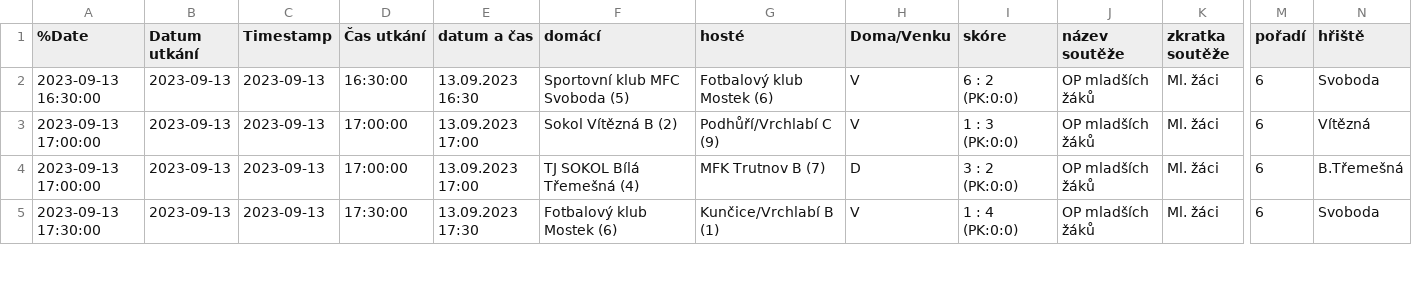
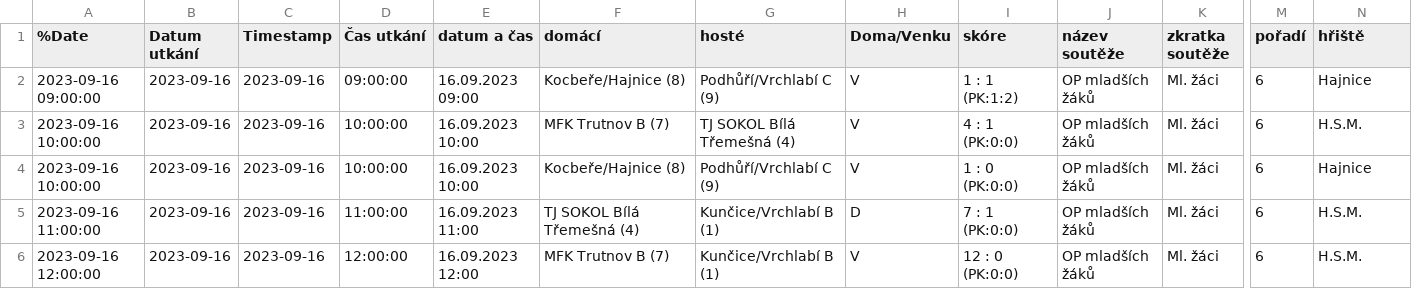
Before and after one commit to MustafaHadzi/bt_matches, a CSV file: utkani_Ml_zaci.csv, drawn as a sheet; only a part is shown, gaps mark what is left out; addresses are those after the commit; rows hold the shown columns only; the diff covers the shown part only; the diff names each change by its address in the sheet, - before the commit and + after, or states it on an @@ line.

```diff
--- a/utkani_Ml_zaci.csv
+++ b/utkani_Ml_zaci.csv
+row 2: 2023-09-16 09:00:00 | 2023-09-16 | 2023-09-16 | 09:00:00 | 16.09.2023 09:00 | Kocbeře/Hajnice (8) | Podhůří/Vrchlabí C (9) | V | 1 : 1 (PK:1:2) | OP mladších žáků | Ml. žáci | 6 | Hajnice
-A3 (%Date): 2023-09-13 16:30:00
+A3 (%Date): 2023-09-16 10:00:00
-B3:B6 (Datum utkání): 2023-09-13
+B3:B6 (Datum utkání): 2023-09-16
-C3:C6 (Timestamp): 2023-09-13
+C3:C6 (Timestamp): 2023-09-16
-D3 (Čas utkání): 16:30:00
+D3 (Čas utkání): 10:00:00
-E3 (datum a čas): 13.09.2023 16:30
+E3 (datum a čas): 16.09.2023 10:00
-F3 (domácí): Sportovní klub MFC Svoboda (5)
+F3 (domácí): MFK Trutnov B (7)
-G3 (hosté): Fotbalový klub Mostek (6)
+G3 (hosté): TJ SOKOL Bílá Třemešná (4)
-I3 (skóre): 6 : 2 (PK:0:0)
+I3 (skóre): 4 : 1 (PK:0:0)
-N3 (hřiště): Svoboda
+N3 (hřiště): H.S.M.
-A4 (%Date): 2023-09-13 17:00:00
+A4 (%Date): 2023-09-16 10:00:00
-D4 (Čas utkání): 17:00:00
+D4 (Čas utkání): 10:00:00
-E4 (datum a čas): 13.09.2023 17:00
+E4 (datum a čas): 16.09.2023 10:00
-F4 (domácí): Sokol Vítězná B (2)
+F4 (domácí): Kocbeře/Hajnice (8)
-I4 (skóre): 1 : 3 (PK:0:0)
+I4 (skóre): 1 : 0 (PK:0:0)
-N4 (hřiště): Vítězná
+N4 (hřiště): Hajnice
-A5 (%Date): 2023-09-13 17:00:00
+A5 (%Date): 2023-09-16 11:00:00
-D5 (Čas utkání): 17:00:00
+D5 (Čas utkání): 11:00:00
-E5 (datum a čas): 13.09.2023 17:00
+E5 (datum a čas): 16.09.2023 11:00
-G5 (hosté): MFK Trutnov B (7)
+G5 (hosté): Kunčice/Vrchlabí B (1)
-I5 (skóre): 3 : 2 (PK:0:0)
+I5 (skóre): 7 : 1 (PK:0:0)
-N5 (hřiště): B.Třemešná
+N5 (hřiště): H.S.M.
-A6 (%Date): 2023-09-13 17:30:00
+A6 (%Date): 2023-09-16 12:00:00
-D6 (Čas utkání): 17:30:00
+D6 (Čas utkání): 12:00:00
-E6 (datum a čas): 13.09.2023 17:30
+E6 (datum a čas): 16.09.2023 12:00
-F6 (domácí): Fotbalový klub Mostek (6)
+F6 (domácí): MFK Trutnov B (7)
-I6 (skóre): 1 : 4 (PK:0:0)
+I6 (skóre): 12 : 0 (PK:0:0)
-N6 (hřiště): Svoboda
+N6 (hřiště): H.S.M.
```
Also changed, not shown: 1 removed row and 35 edited cells elsewhere in this file.
